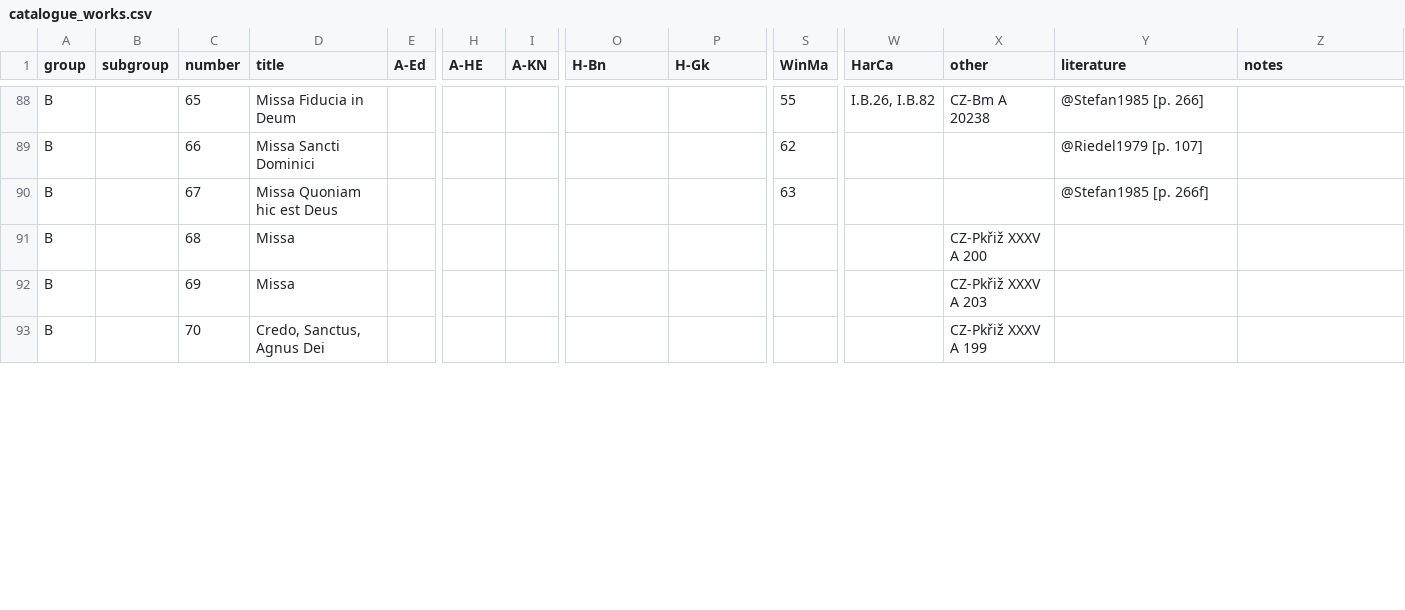
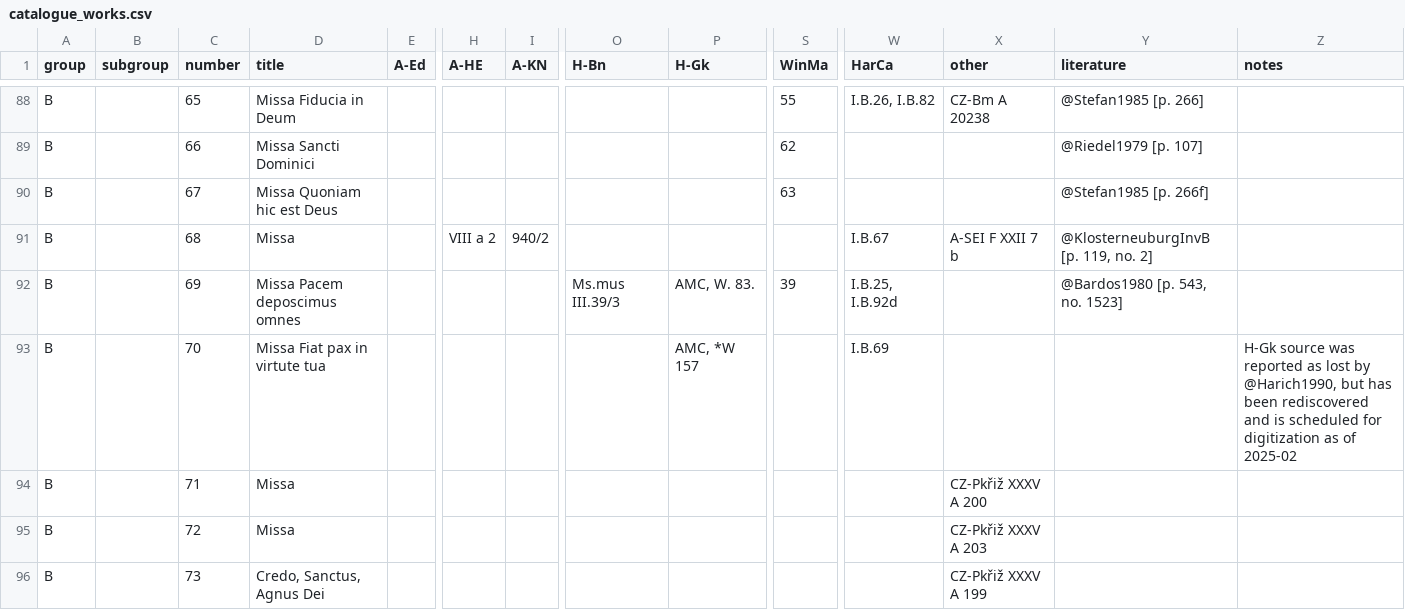
Before and after one commit to edition-esser-skala/werner-catalogue-of-works, a CSV file: data/catalogue_works.csv, drawn as a sheet; only a part is shown, gaps mark what is left out; addresses are those after the commit; rows hold the shown columns only; the diff covers the shown part only; the diff names each change by its address in the sheet, - before the commit and + after, or states it on an @@ line.

```diff
--- a/data/catalogue_works.csv
+++ b/data/catalogue_works.csv
+row 91: B |  | 68 | Missa |  | VIII a 2 | 940/2 |  |  |  | I.B.67 | A-SEI F XXII 7 b | @KlosterneuburgInvB [p. 119, no. 2]
+row 92: B |  | 69 | Missa Pacem deposcimus omnes |  |  |  | Ms.mus III.39/3 | AMC, W. 83. | 39 | I.B.25, I.B.92d |  | @Bardos1980 [p. 543, no. 1523]
+row 93: B |  | 70 | Missa Fiat pax in virtute tua |  |  |  |  | AMC, *W 157 |  | I.B.69 |  |  | H-Gk source was reported as lost by @Harich1990, but has been rediscovered and is scheduled for digitization as of 2025-02
-C94 (number): 68
+C94 (number): 71
-C95 (number): 69
+C95 (number): 72
-C96 (number): 70
+C96 (number): 73
```
Also changed, not shown: 3 removed rows and 8 edited cells elsewhere in this file, data/catalogue_notes.csv, 1 other file.
